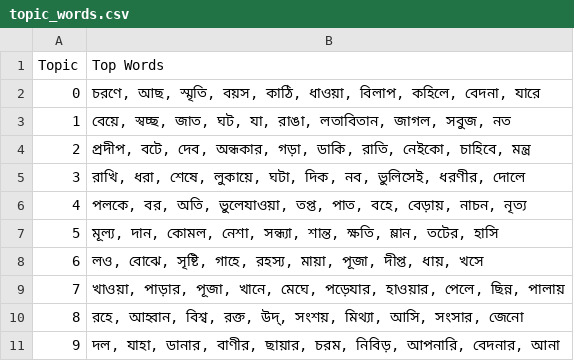
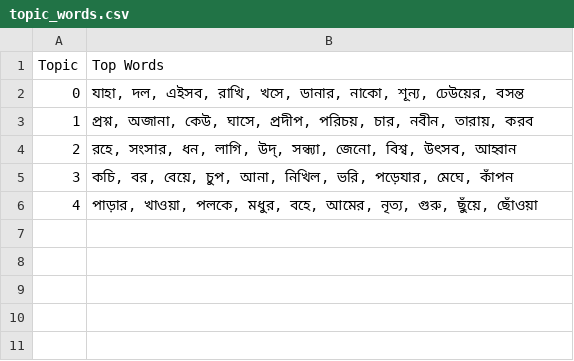
Before and after one commit to vinayakdasgupta/anvay, a CSV file: results/topic_words.csv, drawn as a sheet.

```diff
--- a/results/topic_words.csv
+++ b/results/topic_words.csv
@@ -1,11 +1,6 @@
 Topic,Top Words
-0,"চরণে, আছ, স্মৃতি, বয়স, কাঠি, ধাওয়া, বিলাপ, কহিলে, বেদনা, যারে"
-1,"বেয়ে, স্বচ্ছ, জাত, ঘট, যা, রাঙা, লতাবিতান, জাগল, সবুজ, নত"
-2,"প্রদীপ, বটে, দেব, অন্ধকার, গড়া, ডাকি, রাতি, নেইকো, চাহিবে, মন্ত্র"
-3,"রাখি, ধরা, শেষে, লুকায়ে, ঘটা, দিক, নব, ভুলিসেই, ধরণীর, দোলে"
-4,"পলকে, বর, অতি, ভুলেযাওয়া, তপ্ত, পাত, বহে, বেড়ায়, নাচন, নৃত্য"
-5,"মূল্য, দান, কোমল, নেশা, সন্ধ্যা, শান্ত, ক্ষতি, ম্লান, তটের, হাসি"
-6,"লও, বোঝে, সৃষ্টি, গাহে, রহস্য, মায়া, পূজা, দীপ্ত, ধায়, খসে"
-7,"খাওয়া, পাড়ার, পূজা, খানে, মেঘে, পড়েযার, হাওয়ার, পেলে, ছিন্ন, পালায়"
-8,"রহে, আহ্বান, বিশ্ব, রক্ত, উদ্, সংশয়, মিথ্যা, আসি, সংসার, জেনো"
-9,"দল, যাহা, ডানার, বাণীর, ছায়ার, চরম, নিবিড়, আপনারি, বেদনার, আনা"
+0,"যাহা, দল, এইসব, রাখি, খসে, ডানার, নাকো, শূন্য, ঢেউয়ের, বসন্ত"
+1,"প্রশ্ন, অজানা, কেউ, ঘাসে, প্রদীপ, পরিচয়, চার, নবীন, তারায়, করব"
+2,"রহে, সংসার, ধন, লাগি, উদ্, সন্ধ্যা, জেনো, বিশ্ব, উৎসব, আহ্বান"
+3,"কচি, বর, বেয়ে, চুপ, আনা, নিখিল, ভরি, পড়েযার, মেঘে, কাঁপন"
+4,"পাড়ার, খাওয়া, পলকে, মধুর, বহে, আমের, নৃত্য, গুরু, ছুঁয়ে, ছোঁওয়া"
```
Also changed, not shown: results/doc_topic_weights.csv, results/topics.csv, 19 other files.
